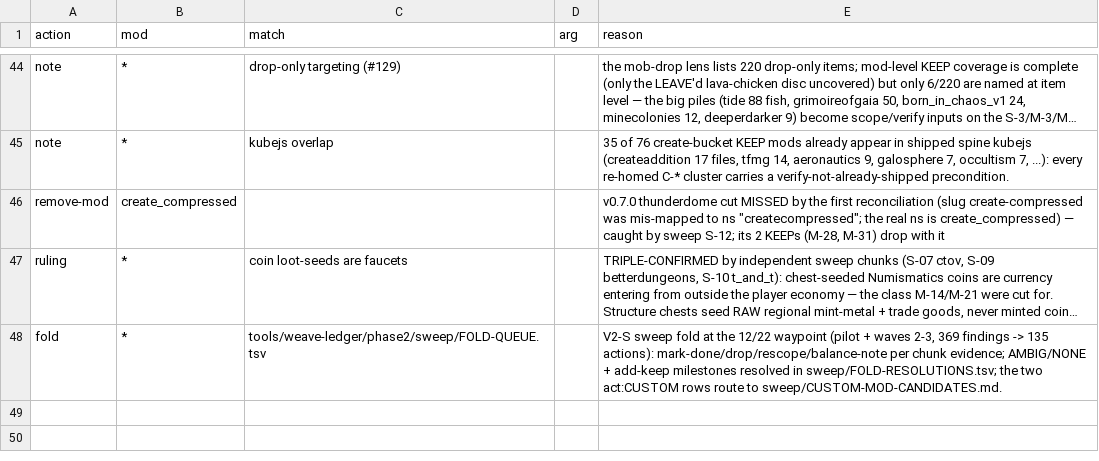
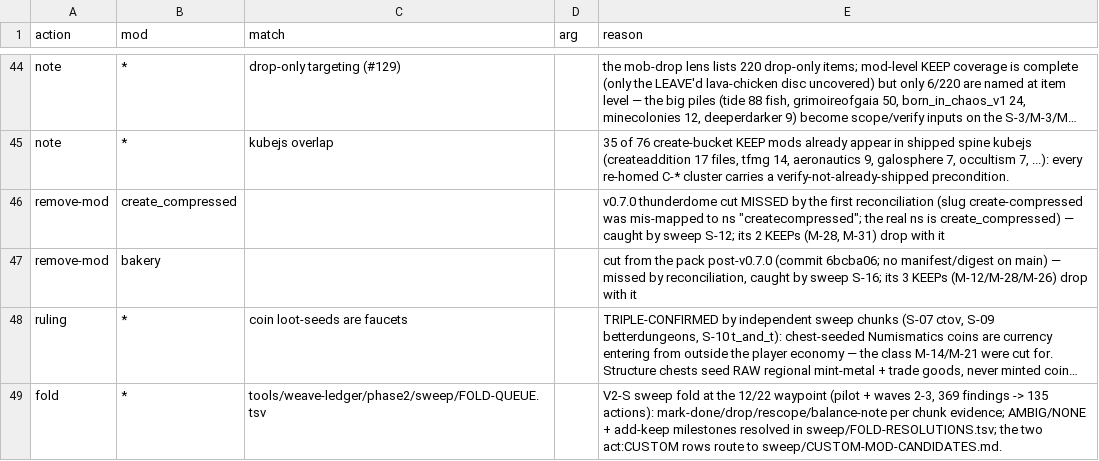
Before and after one commit to theasshats/project-commonwealth, a TSV file: tools/weave-ledger/phase2/triage/ratification.tsv, drawn as a sheet; only a part is shown, gaps mark what is left out; long unchanged cells end in …; the diff names each change by its address in the sheet, - before the commit and + after, or states it on an @@ line.

```diff
--- a/tools/weave-ledger/phase2/triage/ratification.tsv
+++ b/tools/weave-ledger/phase2/triage/ratification.tsv
+row 47: remove-mod | bakery |  |  | cut from the pack post-v0.7.0 (commit 6bcba06; no manifest/digest on main) — missed by reconciliation, caught by sweep S-16; its 3 KEEPs (M-12/M-28/M-26) drop with it
```
Also changed, not shown: tools/weave-ledger/phase2/sweep/FOLD-RESOLUTIONS.tsv, tools/weave-ledger/phase2/triage/decisions-ratified.tsv, 2 other files.
